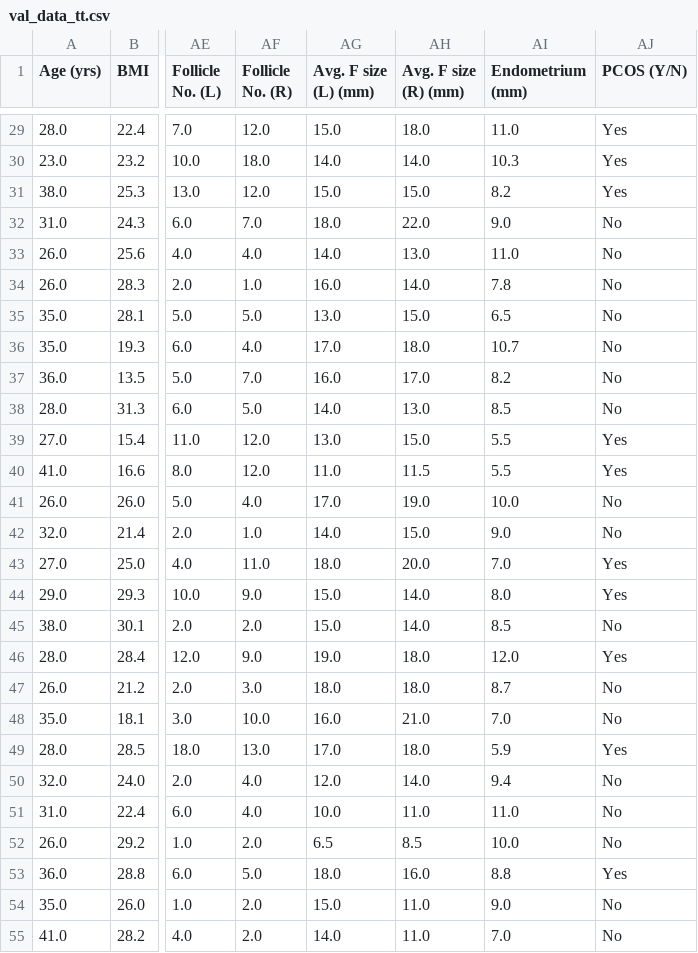
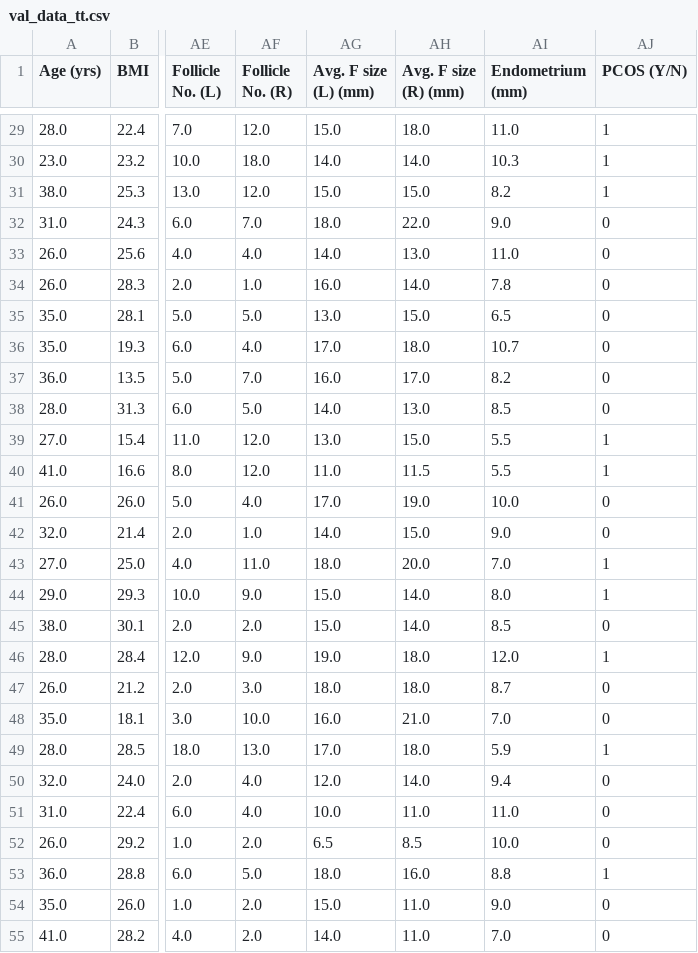
Before and after one commit to stacychann/dsa4262_pcos, a CSV file: tt_data/val_data_tt.csv, drawn as a sheet; only a part is shown, gaps mark what is left out; the diff covers the shown part only; the diff names each change by its address in the sheet, - before the commit and + after, or states it on an @@ line.

```diff
--- a/tt_data/val_data_tt.csv
+++ b/tt_data/val_data_tt.csv
-AJ29:AJ31 (PCOS (Y/N)): Yes
+AJ29:AJ31 (PCOS (Y/N)): 1
-AJ32:AJ38 (PCOS (Y/N)): No
+AJ32:AJ38 (PCOS (Y/N)): 0
-AJ39:AJ40 (PCOS (Y/N)): Yes
+AJ39:AJ40 (PCOS (Y/N)): 1
-AJ41:AJ42 (PCOS (Y/N)): No
+AJ41:AJ42 (PCOS (Y/N)): 0
-AJ43:AJ44 (PCOS (Y/N)): Yes
+AJ43:AJ44 (PCOS (Y/N)): 1
-AJ45 (PCOS (Y/N)): No
+AJ45 (PCOS (Y/N)): 0
-AJ46 (PCOS (Y/N)): Yes
+AJ46 (PCOS (Y/N)): 1
-AJ47:AJ48 (PCOS (Y/N)): No
+AJ47:AJ48 (PCOS (Y/N)): 0
-AJ49 (PCOS (Y/N)): Yes
+AJ49 (PCOS (Y/N)): 1
-AJ50:AJ52 (PCOS (Y/N)): No
+AJ50:AJ52 (PCOS (Y/N)): 0
-AJ53 (PCOS (Y/N)): Yes
+AJ53 (PCOS (Y/N)): 1
-AJ54:AJ55 (PCOS (Y/N)): No
+AJ54:AJ55 (PCOS (Y/N)): 0
```
Also changed, not shown: 79 edited cells elsewhere in this file, tt_data/test_data_tt.csv, tt_data/test_data_tt_final.csv, 9 other files.
